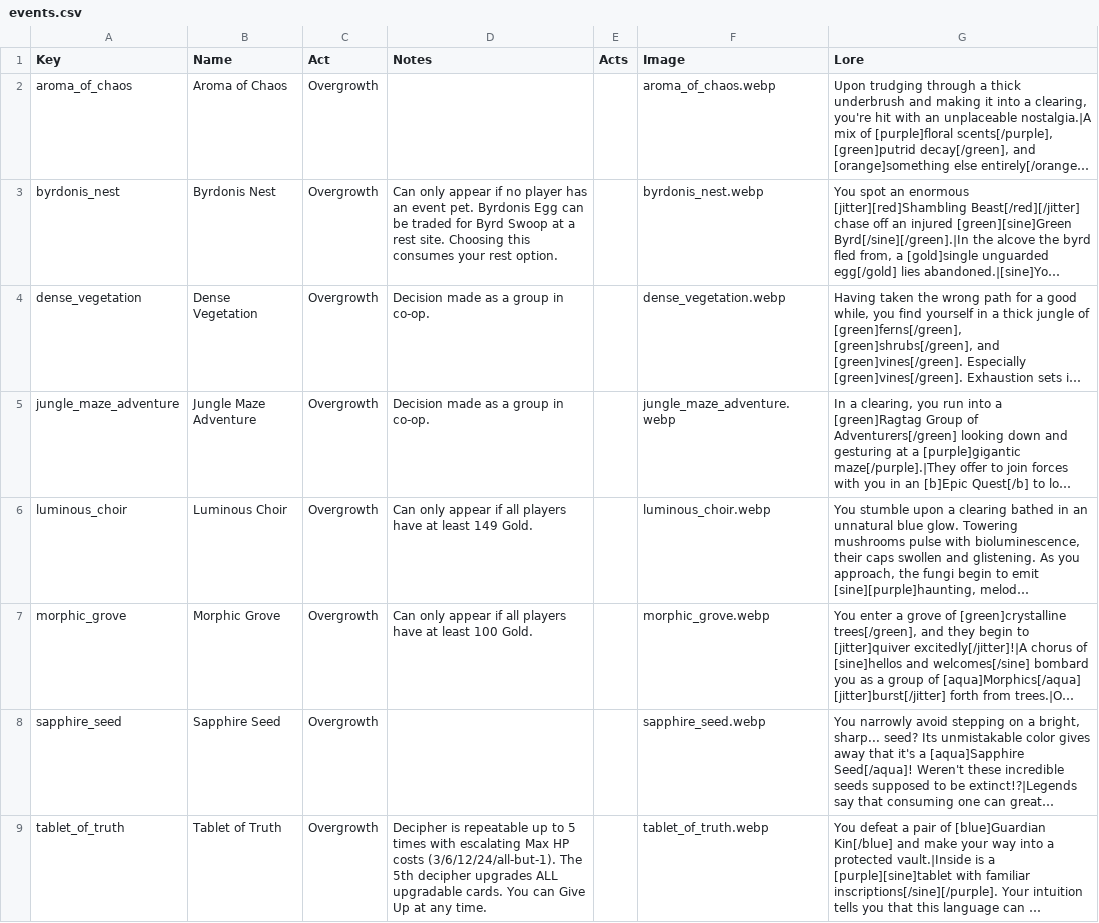
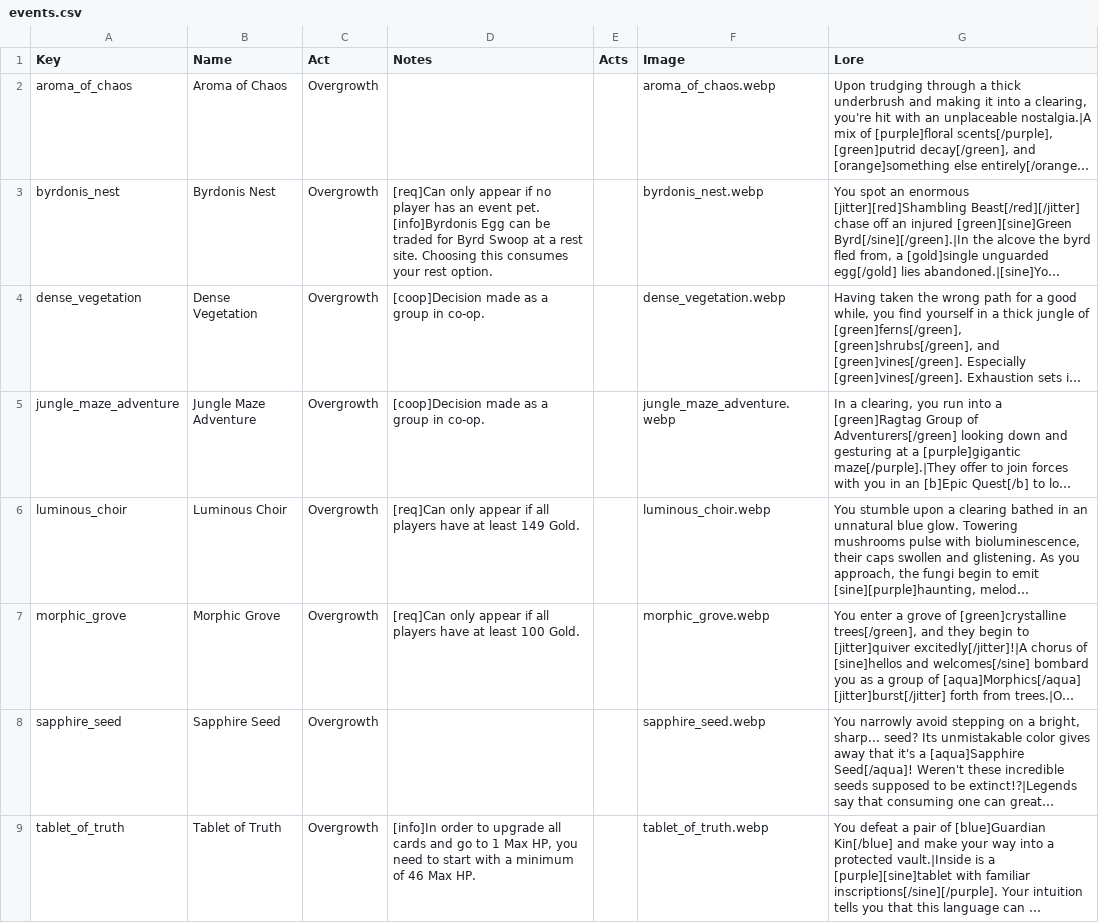
Before and after one commit to jparro00/sts2-enemy-guide, a CSV file: data/events.csv, drawn as a sheet; only a part is shown; long unchanged cells end in …; ↵ is a line break in a cell; the diff covers the shown part only; the diff names each change by its address in the sheet, - before the commit and + after, or states it on an @@ line.

```diff
--- a/data/events.csv
+++ b/data/events.csv
-D3 (Notes): Can only appear if no player has an event pet. Byrdonis Egg can…
+D3 (Notes): [req]Can only appear if no player has an event pet. ↵ [info]Byrdonis Egg can…
-D4:D5 (Notes): Decision made as a group in co-op.
+D4:D5 (Notes): [coop]Decision made as a group in co-op.
-D6 (Notes): Can only appear…
+D6 (Notes): [req]Can only appear…
-D7 (Notes): Can only appear…
+D7 (Notes): [req]Can only appear…
-D9 (Notes): Decipher is repeatable up to 5 times with escalating Max HP costs (3/6/12/24/all-but-1). The 5th decipher upgrades ALL upgradable cards. You can Give Up at any time.
+D9 (Notes): [info]In order to upgrade all cards and go to 1 Max HP, you need to start with a minimum of 46 Max HP.
```
Also changed, not shown: 37 edited cells elsewhere in this file, 2 other files.
